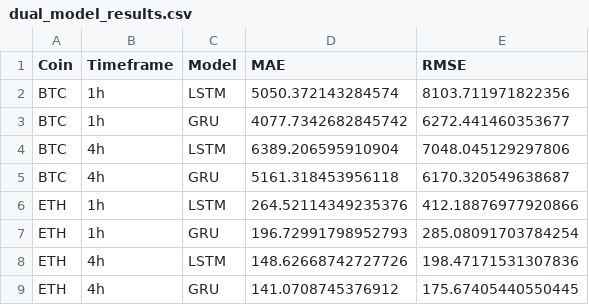
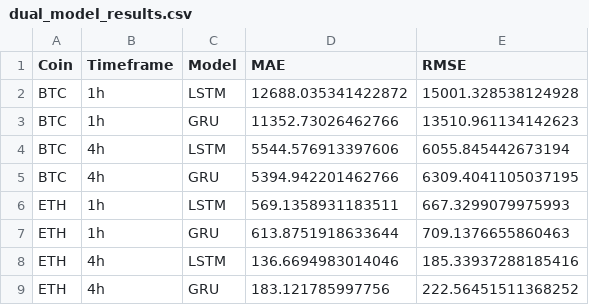
Before and after one commit to guitarzlick2541/crypto-ai-research, a CSV file: experiments/dual_model_results.csv, drawn as a sheet.

```diff
--- a/experiments/dual_model_results.csv
+++ b/experiments/dual_model_results.csv
@@ -1,9 +1,9 @@
 Coin,Timeframe,Model,MAE,RMSE
-BTC,1h,LSTM,5050.372143284574,8103.711971822356
-BTC,1h,GRU,4077.7342682845742,6272.441460353677
-BTC,4h,LSTM,6389.206595910904,7048.045129297806
-BTC,4h,GRU,5161.318453956118,6170.320549638687
-ETH,1h,LSTM,264.52114349235376,412.18876977920866
-ETH,1h,GRU,196.72991798952793,285.08091703784254
-ETH,4h,LSTM,148.62668742727726,198.47171531307836
-ETH,4h,GRU,141.0708745376912,175.67405440550445
+BTC,1h,LSTM,12688.035341422872,15001.328538124928
+BTC,1h,GRU,11352.73026462766,13510.961134142623
+BTC,4h,LSTM,5544.576913397606,6055.845442673194
+BTC,4h,GRU,5394.942201462766,6309.4041105037195
+ETH,1h,LSTM,569.1358931183511,667.3299079975993
+ETH,1h,GRU,613.8751918633644,709.1376655860463
+ETH,4h,LSTM,136.6694983014046,185.33937288185416
+ETH,4h,GRU,183.121785997756,222.56451511368252
```
Also changed, not shown: experiments/experiment_log.csv, 10 other files.
